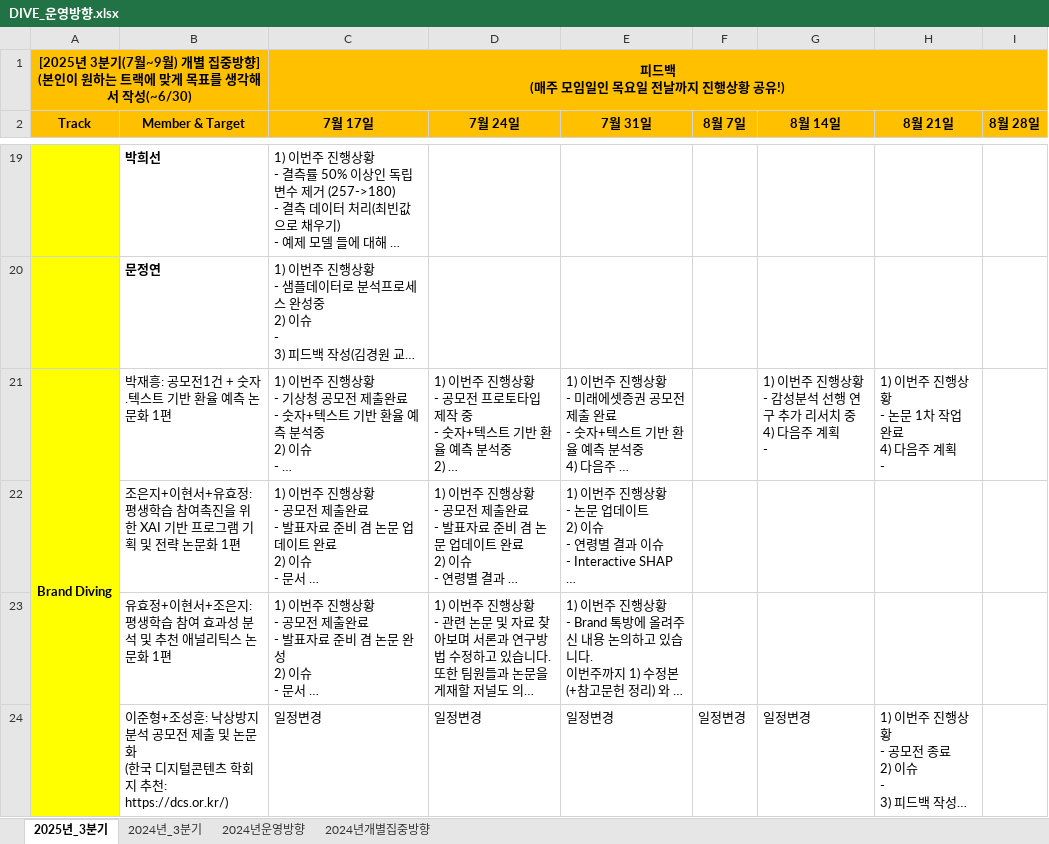
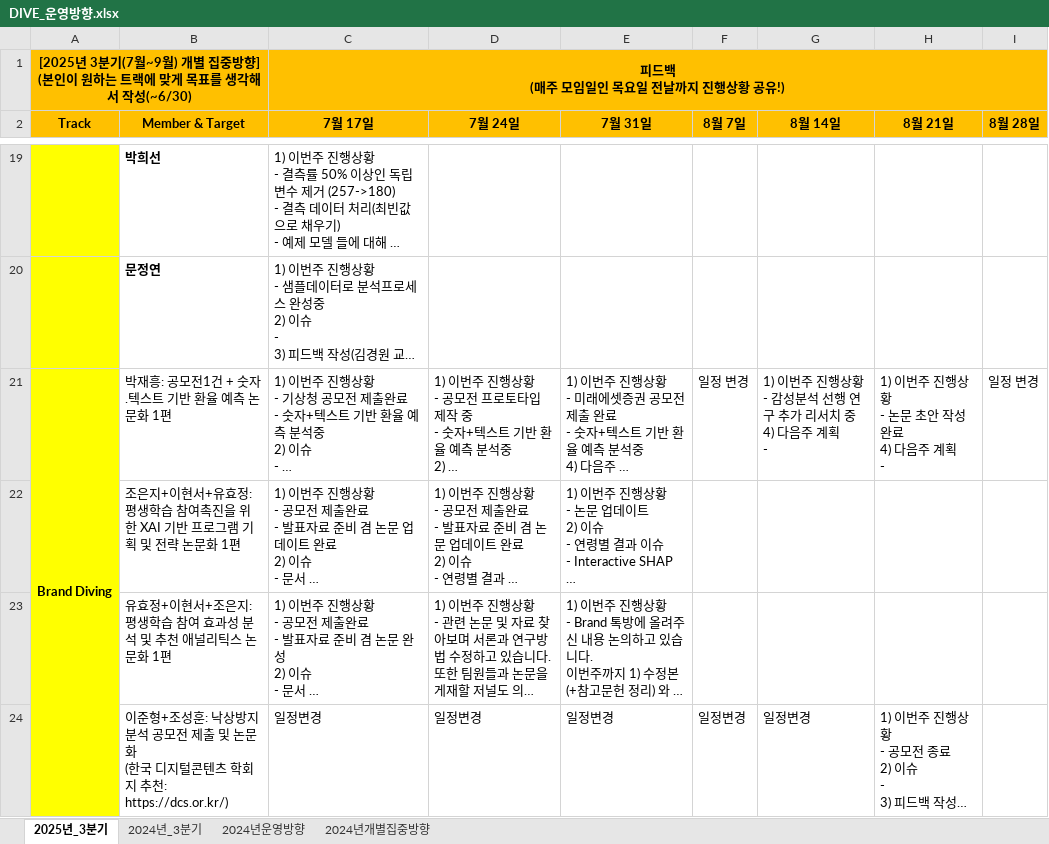
Before and after one commit to DataWizardd/DEBA-Research, an Excel workbook: [Document]/소개운영자료/DIVE_운영방향.xlsx, sheet 2025년_3분기, drawn as a sheet; only a part is shown, gaps mark what is left out; long unchanged cells end in …; values as stored, in another font and other column widths than the file's, no borders; charts and pictures not drawn; ↵ is a line break in a cell; the diff names each change by its address in the sheet, - before the commit and + after, or states it on an @@ line.

Commit message:
no message

```diff
--- a/[Document]/소개운영자료/DIVE_운영방향.xlsx (sheet 2025년_3분기)
+++ b/[Document]/소개운영자료/DIVE_운영방향.xlsx (sheet 2025년_3분기)
-F21 (8월 7일): (empty)
+F21 (8월 7일): 일정 변경
-H21 (8월 21일): 1) 이번주 진행상황 ↵ - 논문 1차 작업 완료 ↵ 4) 다음주 계획 ↵ -
+H21 (8월 21일): 1) 이번주 진행상황 ↵ - 논문 초안 작성 완료 ↵ 4) 다음주 계획 ↵ -
-I21 (8월 28일): (empty)
+I21 (8월 28일): 일정 변경
```
